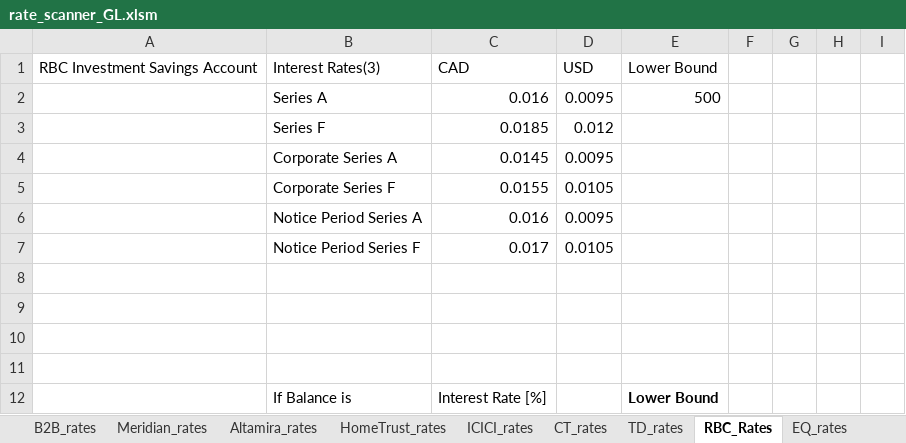
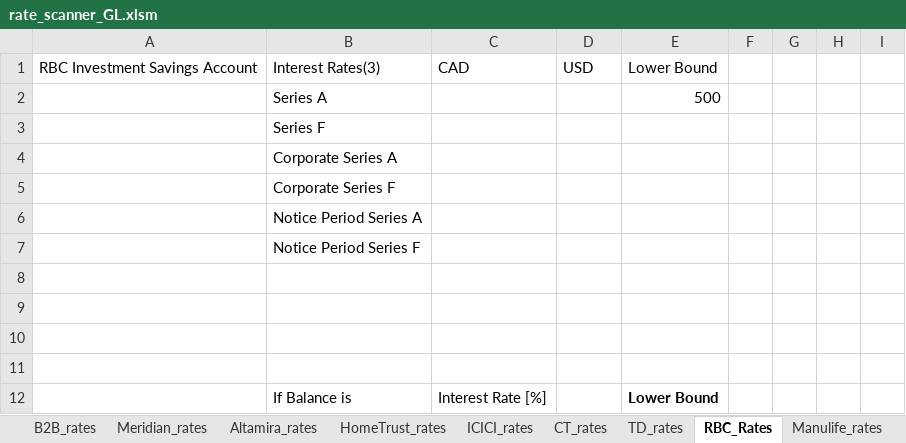
Before and after one commit to Strathhardie/Competitive-Tracker-Public, an Excel workbook: Rate Scanner/rate_scanner_GL.xlsm, sheet RBC_Rates, drawn as a sheet; only a part is shown; values as stored, in another font and other column widths than the file's, no borders; table styles not drawn; removed rows and columns are numbered as before the commit, all else as after; the diff covers the shown part only; the diff names each change by its address in the sheet, - before the commit and + after, or states it on an @@ line.

```diff
--- a/Rate Scanner/rate_scanner_GL.xlsm (sheet RBC_Rates)
+++ b/Rate Scanner/rate_scanner_GL.xlsm (sheet RBC_Rates)
-C2: 0.016
+C2: (empty)
-D2: 0.0095
+D2: (empty)
-row 3:  | Series F | 0.0185 | 0.012
-row 4:  | Corporate Series A | 0.0145 | 0.0095
-row 5:  | Corporate Series F | 0.0155 | 0.0105
-row 6:  | Notice Period Series A | 0.016 | 0.0095
-row 7:  | Notice Period Series F | 0.017 | 0.0105
+row 3:  | Series F
+row 4:  | Corporate Series A
+row 5:  | Corporate Series F
+row 6:  | Notice Period Series A
+row 7:  | Notice Period Series F
```
Also changed, not shown: other rows of this sheet, sheet US$_Report, sheet Menu, sheet Retail_Report, sheet Broker_Report, sheet Altamira_rates, sheet TD_rates, other sheet tabs.
